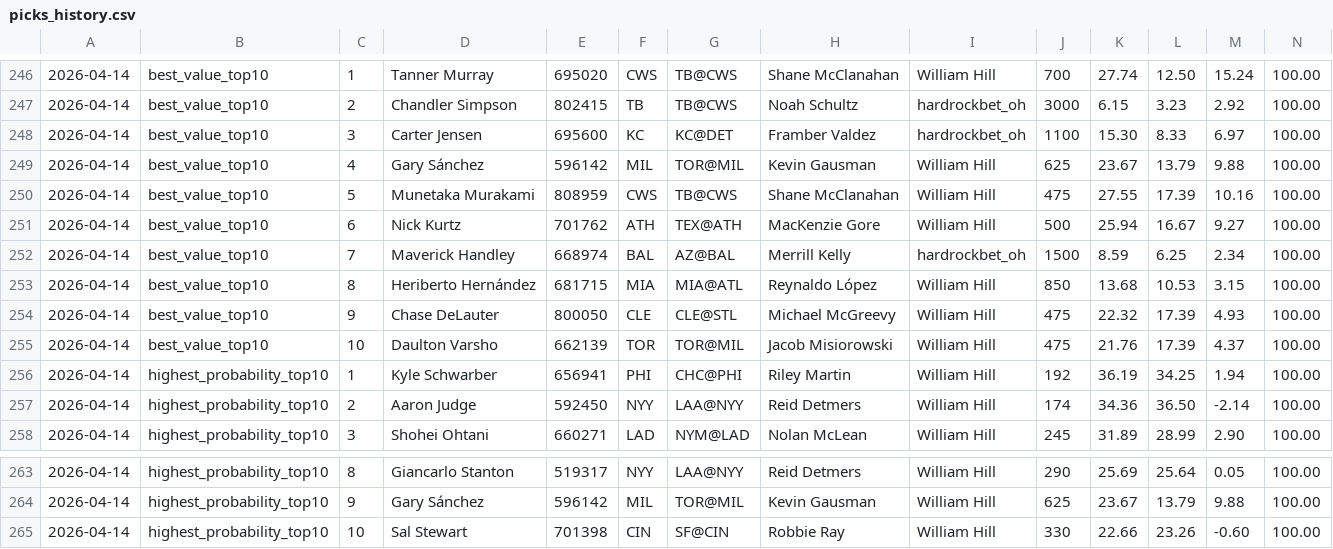
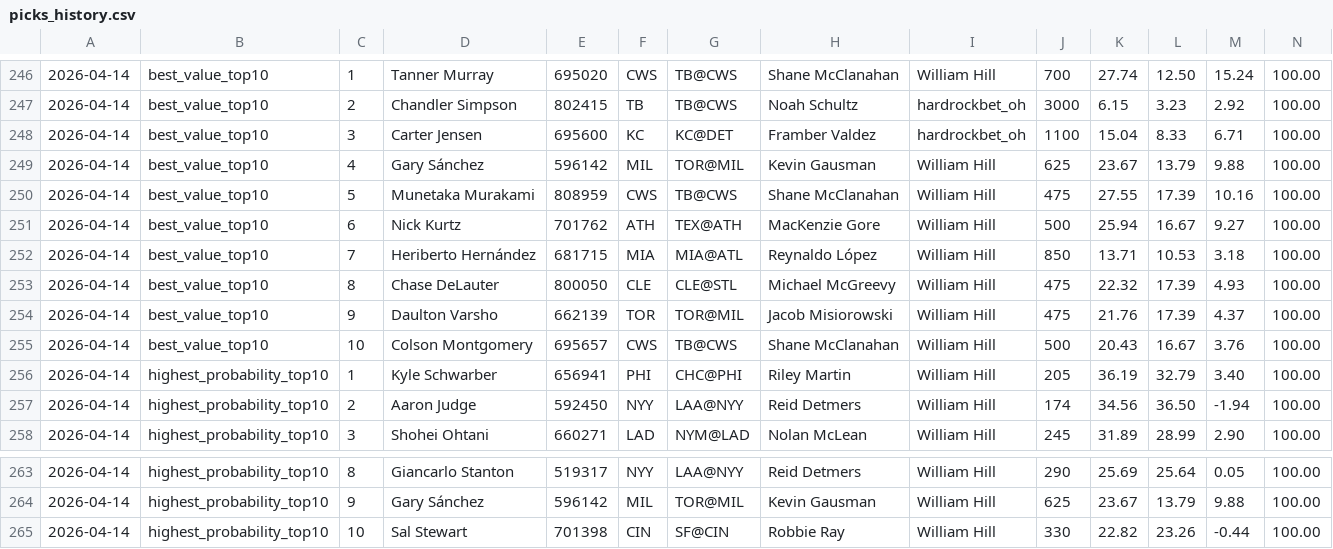
Before and after one commit to justinloo12/weight-room-hero-sim, a CSV file: picks_history.csv, drawn as a sheet; only a part is shown, gaps mark what is left out; removed rows and columns are numbered as before the commit, all else as after; rows hold the shown columns only; the diff names each change by its address in the sheet, - before the commit and + after, or states it on an @@ line.

```diff
--- a/picks_history.csv
+++ b/picks_history.csv
-K248: 15.30
+K248: 15.04
-M248: 6.97
+M248: 6.71
-row 252: 2026-04-14 | best_value_top10 | 7 | Maverick Handley | 668974 | BAL | AZ@BAL | Merrill Kelly | hardrockbet_oh | 1500 | 8.59 | 6.25 | 2.34 | 100.00
-C252: 8
+C252: 7
-K252: 13.68
+K252: 13.71
-M252: 3.15
+M252: 3.18
-C253: 9
+C253: 8
-C254: 10
+C254: 9
+row 255: 2026-04-14 | best_value_top10 | 10 | Colson Montgomery | 695657 | CWS | TB@CWS | Shane McClanahan | William Hill | 500 | 20.43 | 16.67 | 3.76 | 100.00
-J256: 192
+J256: 205
-L256: 34.25
+L256: 32.79
-M256: 1.94
+M256: 3.40
-K257: 34.36
+K257: 34.56
-M257: -2.14
+M257: -1.94
-K265: 22.66
+K265: 22.82
-M265: -0.60
+M265: -0.44
```
Also changed, not shown: 1 other file.
